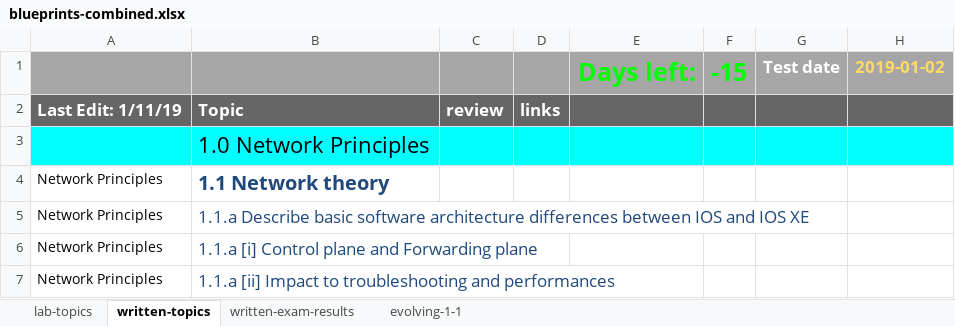
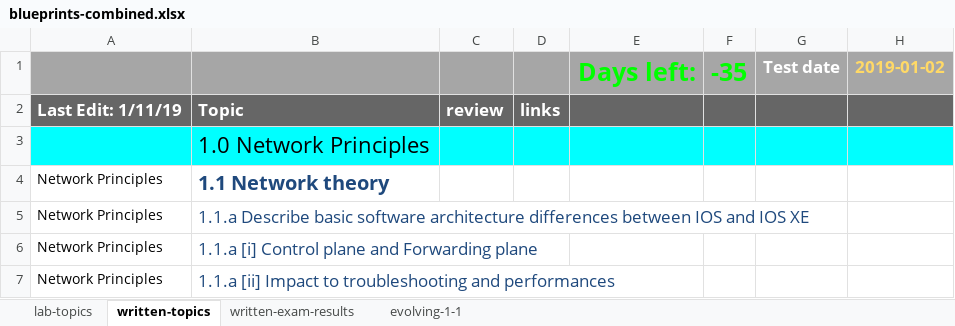
Before and after one commit to thelantamer/notes, an Excel workbook: blueprints-combined.xlsx, sheet written-topics, drawn as a sheet; only a part is shown; values as stored, in another font and other column widths than the file's, no borders; conditional formats not drawn; the diff names each change by its address in the sheet, - before the commit and + after, or states it on an @@ line.

```diff
--- a/blueprints-combined.xlsx (sheet written-topics)
+++ b/blueprints-combined.xlsx (sheet written-topics)
-F1: -15
+F1: -35
```
Also changed, not shown: sheet lab-topics, 7 other files.
